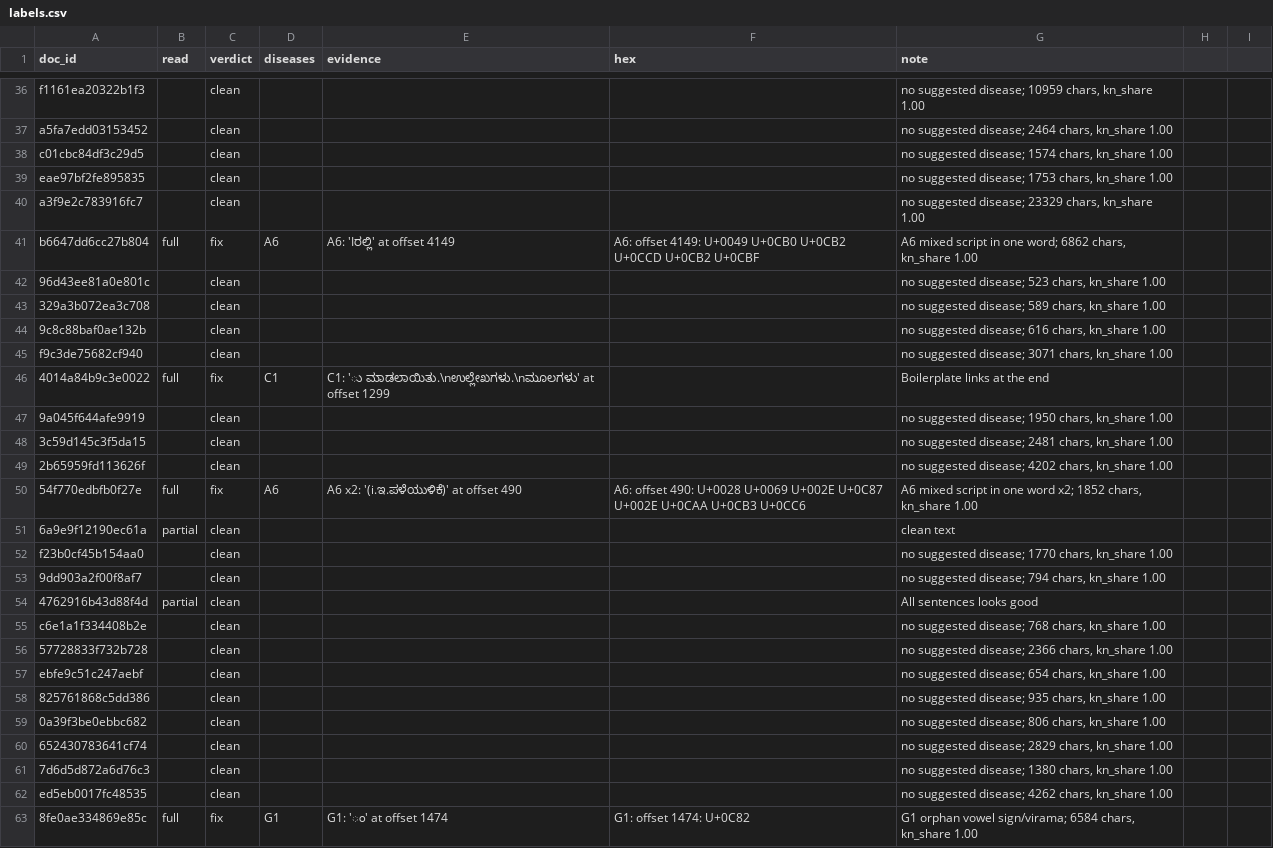
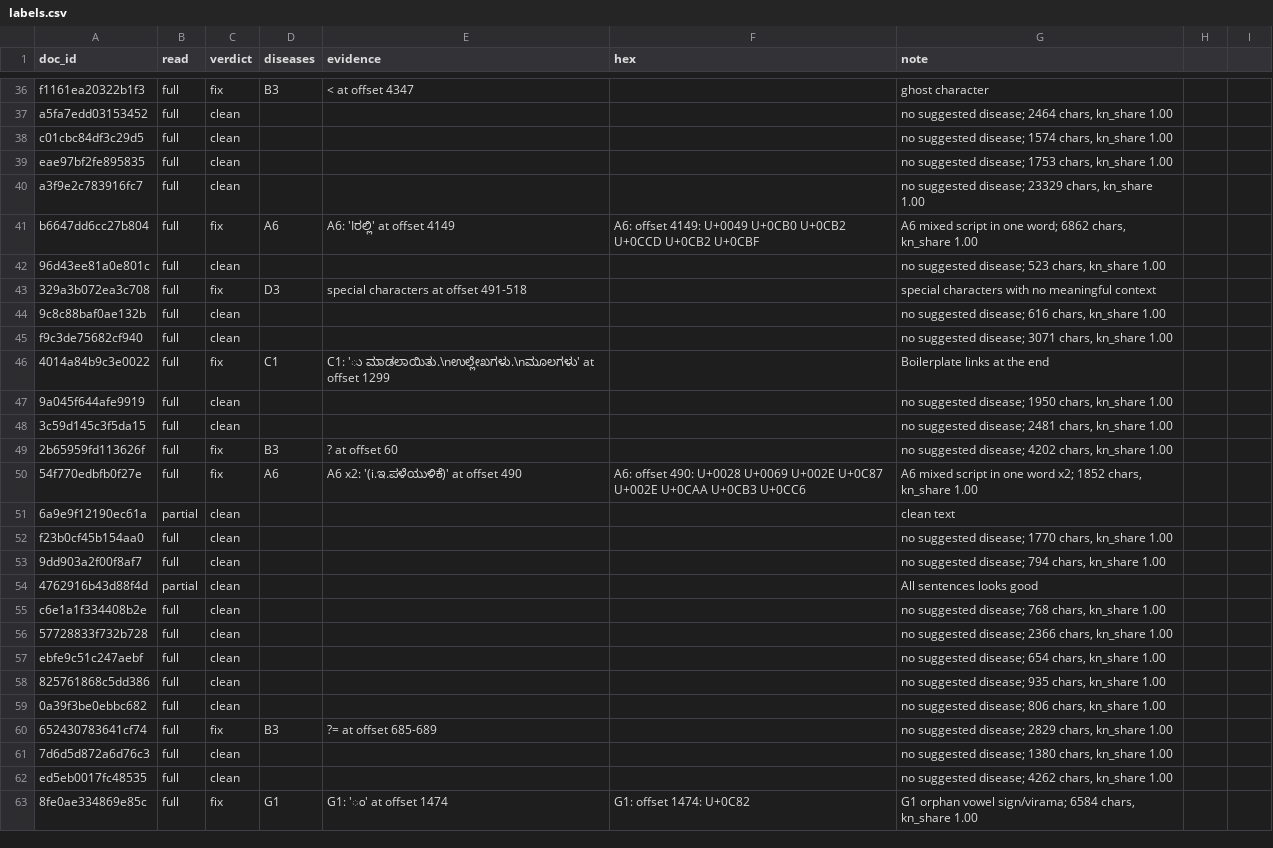
Before and after one commit to millermuttu/era-v5-lab, a CSV file: diagnosis/submissions/ind-kn-sangraha-s/millermuttu/labels.csv, drawn as a sheet; only a part is shown, gaps mark what is left out; the diff covers the shown part only; the diff names each change by its address in the sheet, - before the commit and + after, or states it on an @@ line.

```diff
--- a/diagnosis/submissions/ind-kn-sangraha-s/millermuttu/labels.csv
+++ b/diagnosis/submissions/ind-kn-sangraha-s/millermuttu/labels.csv
-B36:B40 (read): (empty)
+B36:B40 (read): full
-C36 (verdict): clean
+C36 (verdict): fix
-D36 (diseases): (empty)
+D36 (diseases): B3
-E36 (evidence): (empty)
+E36 (evidence): < at offset 4347
-G36 (note): no suggested disease; 10959 chars, kn_share 1.00
+G36 (note): ghost character
-B42:B45 (read): (empty)
+B42:B45 (read): full
-C43 (verdict): clean
+C43 (verdict): fix
-D43 (diseases): (empty)
+D43 (diseases): D3
-E43 (evidence): (empty)
+E43 (evidence): special characters at offset 491-518
-G43 (note): no suggested disease; 589 chars, kn_share 1.00
+G43 (note): special characters with no meaningful context
-B47:B49 (read): (empty)
+B47:B49 (read): full
-C49 (verdict): clean
+C49 (verdict): fix
-D49 (diseases): (empty)
+D49 (diseases): B3
-E49 (evidence): (empty)
+E49 (evidence): ? at offset 60
-B52:B53 (read): (empty)
+B52:B53 (read): full
-B55:B62 (read): (empty)
+B55:B62 (read): full
-C60 (verdict): clean
+C60 (verdict): fix
-D60 (diseases): (empty)
+D60 (diseases): B3
-E60 (evidence): (empty)
+E60 (evidence): ?= at offset 685-689
```
Also changed, not shown: 123 edited cells elsewhere in this file.
